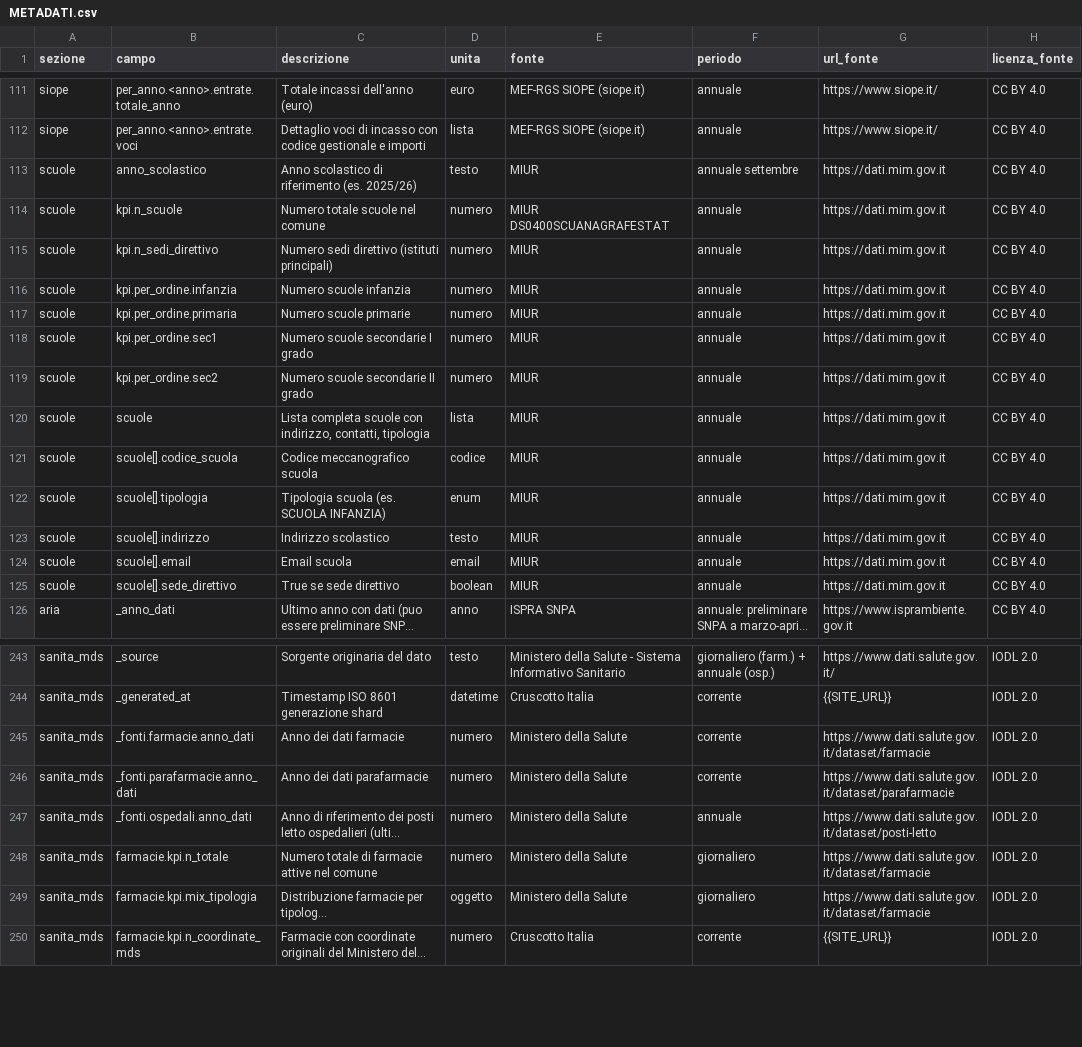
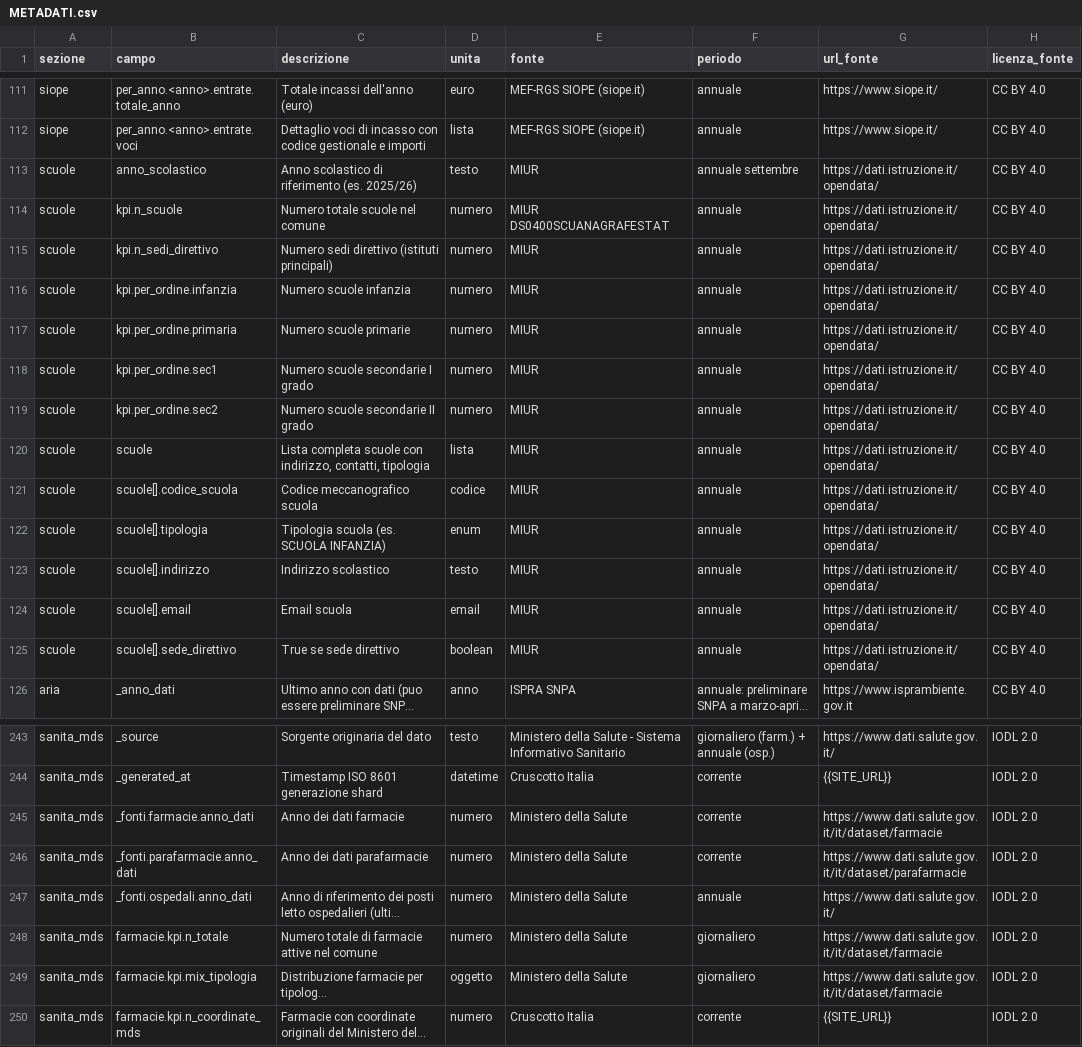
Before and after one commit to AgID/cruscotto-italia, a CSV file: frontend/METADATI.csv, drawn as a sheet; only a part is shown, gaps mark what is left out; long unchanged cells end in …; the diff covers the shown part only; the diff names each change by its address in the sheet, - before the commit and + after, or states it on an @@ line.

Commit message:
fix: link ai dataset del Ministero della Salute e del MIM aggiornati
- Pagine dei dataset sanitari ricavate dal portale
- METADATI.csv con i link corretti

```diff
--- a/frontend/METADATI.csv
+++ b/frontend/METADATI.csv
-G113:G125 (url_fonte): https://dati.mim.gov.it
+G113:G125 (url_fonte): https://dati.istruzione.it/opendata/
-G245 (url_fonte): https://www.dati.salute.gov.it/dataset/farmacie
+G245 (url_fonte): https://www.dati.salute.gov.it/it/dataset/farmacie
-G246 (url_fonte): https://www.dati.salute.gov.it/dataset/parafarmacie
+G246 (url_fonte): https://www.dati.salute.gov.it/it/dataset/parafarmacie
-G247 (url_fonte): https://www.dati.salute.gov.it/dataset/posti-letto
+G247 (url_fonte): https://www.dati.salute.gov.it/
-G248:G249 (url_fonte): https://www.dati.salute.gov.it/dataset/farmacie
+G248:G249 (url_fonte): https://www.dati.salute.gov.it/it/dataset/farmacie
```
Also changed, not shown: 22 edited cells elsewhere in this file, 1 other file.
